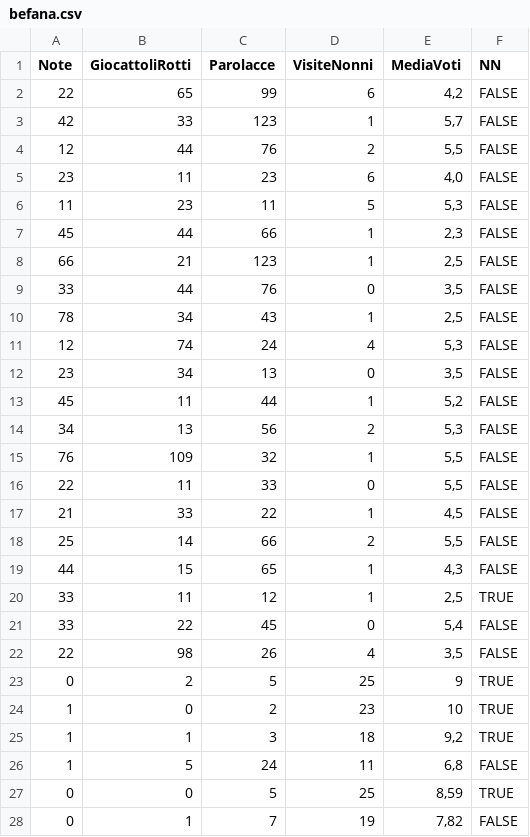
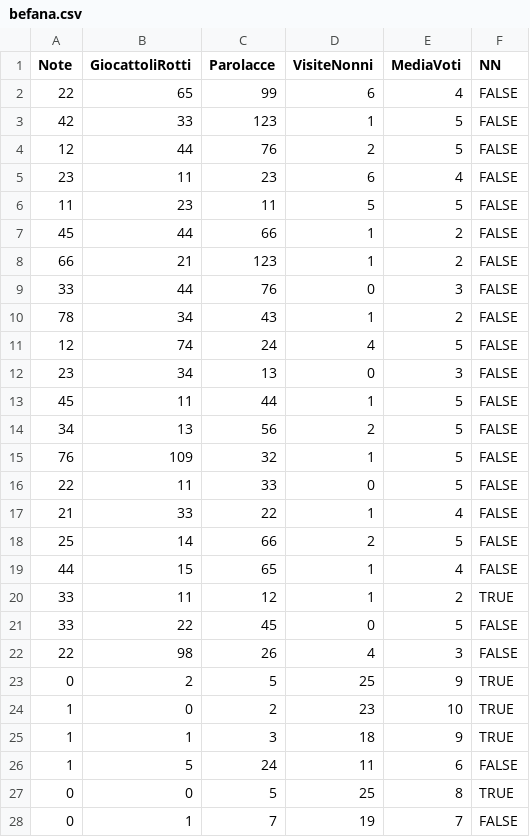
Before and after one commit to villalaura/xmasdev2022.DolcettoCarbone, a CSV file: src/Xmasdev2022.DolcettoCarbone.Console/Data/befana.csv, drawn as a sheet; only a part is shown; the diff covers the shown part only.

Commit message:
sistemato dataset training, aggiunto voti alla pipeline

```diff
--- a/src/Xmasdev2022.DolcettoCarbone.Console/Data/befana.csv
+++ b/src/Xmasdev2022.DolcettoCarbone.Console/Data/befana.csv
@@ -1,28 +1,28 @@
 Note;GiocattoliRotti;Parolacce;VisiteNonni;MediaVoti;NN
-22;65;99;6;4,2;FALSE
-42;33;123;1;5,7;FALSE
-12;44;76;2;5,5;FALSE
-23;11;23;6;4,0;FALSE
-11;23;11;5;5,3;FALSE
-45;44;66;1;2,3;FALSE
-66;21;123;1;2,5;FALSE
-33;44;76;0;3,5;FALSE
-78;34;43;1;2,5;FALSE
-12;74;24;4;5,3;FALSE
-23;34;13;0;3,5;FALSE
-45;11;44;1;5,2;FALSE
-34;13;56;2;5,3;FALSE
-76;109;32;1;5,5;FALSE
-22;11;33;0;5,5;FALSE
-21;33;22;1;4,5;FALSE
-25;14;66;2;5,5;FALSE
-44;15;65;1;4,3;FALSE
-33;11;12;1;2,5;TRUE
-33;22;45;0;5,4;FALSE
-22;98;26;4;3,5;FALSE
+22;65;99;6;4;FALSE
+42;33;123;1;5;FALSE
+12;44;76;2;5;FALSE
+23;11;23;6;4;FALSE
+11;23;11;5;5;FALSE
+45;44;66;1;2;FALSE
+66;21;123;1;2;FALSE
+33;44;76;0;3;FALSE
+78;34;43;1;2;FALSE
+12;74;24;4;5;FALSE
+23;34;13;0;3;FALSE
+45;11;44;1;5;FALSE
+34;13;56;2;5;FALSE
+76;109;32;1;5;FALSE
+22;11;33;0;5;FALSE
+21;33;22;1;4;FALSE
+25;14;66;2;5;FALSE
+44;15;65;1;4;FALSE
+33;11;12;1;2;TRUE
+33;22;45;0;5;FALSE
+22;98;26;4;3;FALSE
 0;2;5;25;9;TRUE
 1;0;2;23;10;TRUE
-1;1;3;18;9,2;TRUE
-1;5;24;11;6,8;FALSE
-0;0;5;25;8,59;TRUE
-0;1;7;19;7,82;FALSE
+1;1;3;18;9;TRUE
+1;5;24;11;6;FALSE
+0;0;5;25;8;TRUE
+0;1;7;19;7;FALSE
```
Also changed, not shown: 50 edited cells elsewhere in this file, 1 other file.
